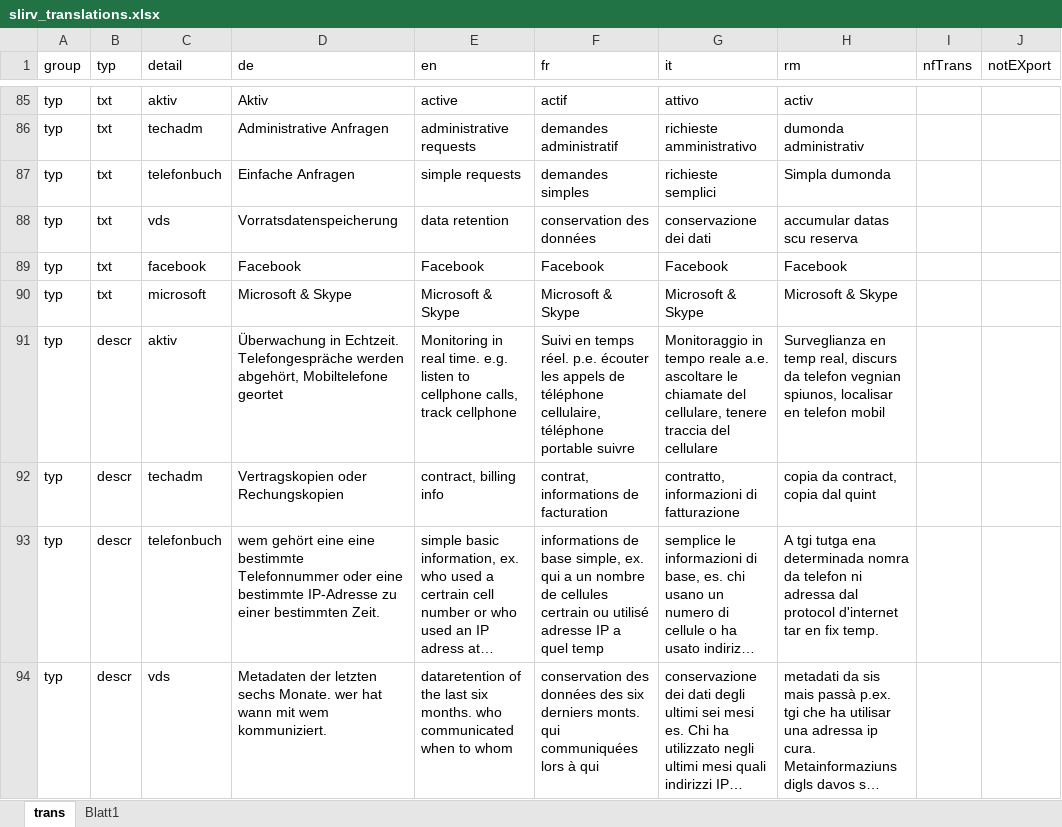
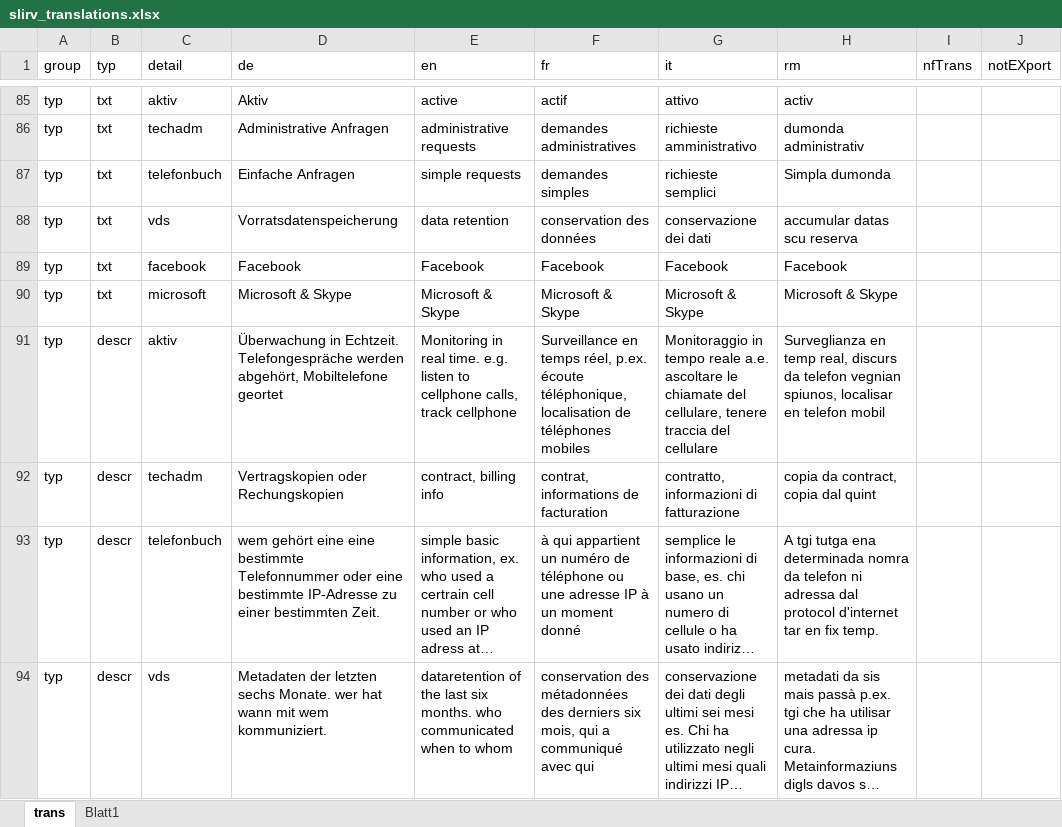
Before and after one commit to ideadapt/swiss-lawful-interception-visualization, an Excel workbook: _specs/slirv_translations.xlsx, sheet trans, drawn as a sheet; only a part is shown, gaps mark what is left out; long unchanged cells end in …; values as stored, in another font and other column widths than the file's, no borders; conditional formats and table styles not drawn; the diff covers the shown part only; the diff names each change by its address in the sheet, - before the commit and + after, or states it on an @@ line.

```diff
--- a/_specs/slirv_translations.xlsx (sheet trans)
+++ b/_specs/slirv_translations.xlsx (sheet trans)
-F86 (fr): demandes administratif
+F86 (fr): demandes administratives
-F91 (fr): Suivi en temps réel. p.e. écouter les appels de téléphone cellulaire, téléphone portable suivre
+F91 (fr): Surveillance en temps réel, p.ex. écoute téléphonique, localisation de téléphones mobiles
-F93 (fr): informations de base simple, ex. qui a un nombre de cellules certrain ou utilisé adresse IP a quel temp
+F93 (fr): à qui appartient un numéro de téléphone ou une adresse IP à un moment donné
-F94 (fr): conservation des données des six derniers monts. qui communiquées lors à qui
+F94 (fr): conservation des métadonnées des derniers six mois, qui a communiqué avec qui
```
Also changed, not shown: 33 edited cells elsewhere in this sheet, sheet Blatt1, hidden cells, 2 other files.
